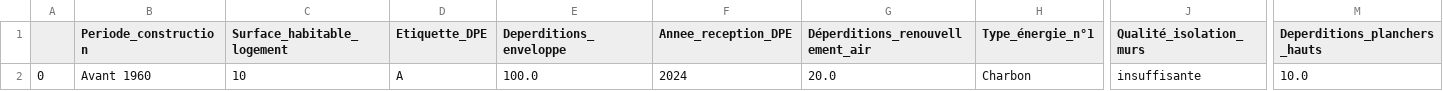
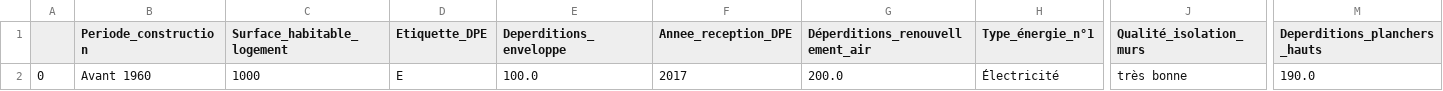
Before and after one commit to karamoko17/M2_ENEDIS, a CSV file: mydata.csv, drawn as a sheet; only a part is shown, gaps mark what is left out; the diff names each change by its address in the sheet, - before the commit and + after, or states it on an @@ line.

```diff
--- a/mydata.csv
+++ b/mydata.csv
-C2 (Surface_habitable_logement): 10
+C2 (Surface_habitable_logement): 1000
-D2 (Etiquette_DPE): A
+D2 (Etiquette_DPE): E
-F2 (Annee_reception_DPE): 2024
+F2 (Annee_reception_DPE): 2017
-G2 (Déperditions_renouvellement_air): 20.0
+G2 (Déperditions_renouvellement_air): 200.0
-H2 (Type_énergie_n°1): Charbon
+H2 (Type_énergie_n°1): Électricité
-J2 (Qualité_isolation_murs): insuffisante
+J2 (Qualité_isolation_murs): très bonne
-M2 (Deperditions_planchers_hauts): 10.0
+M2 (Deperditions_planchers_hauts): 190.0
```
Also changed, not shown: 9 other files.
